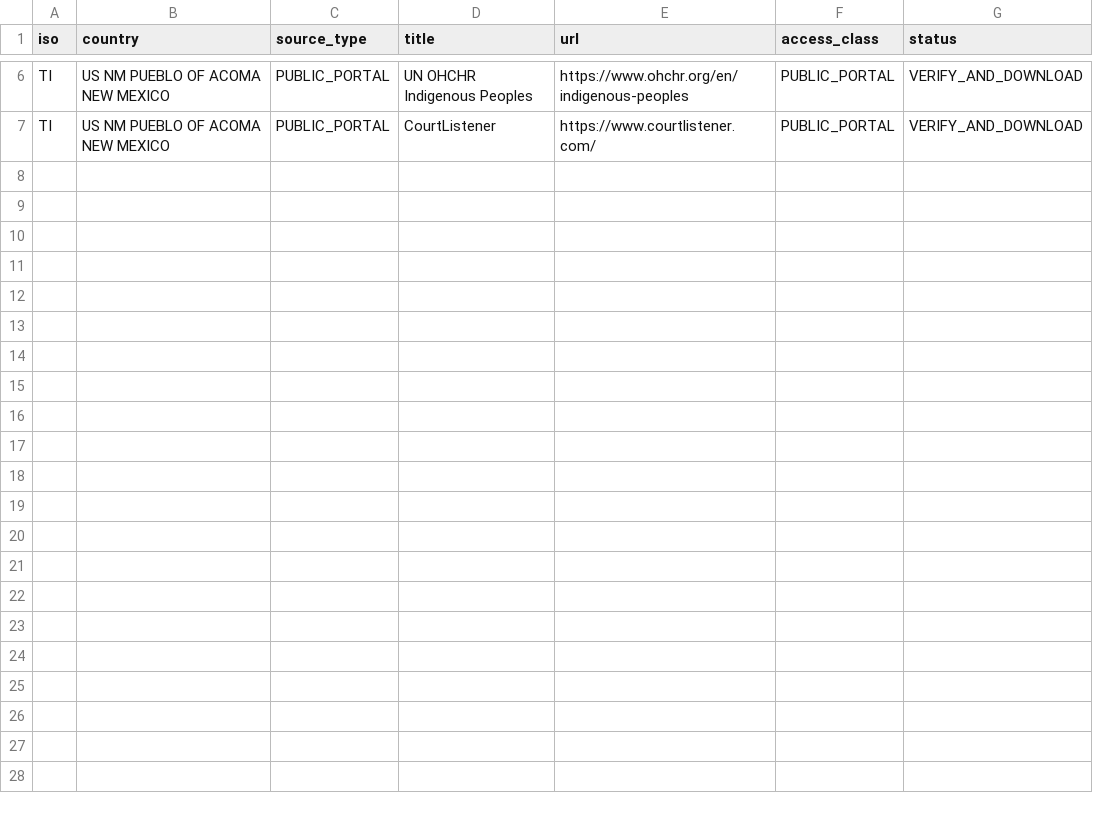
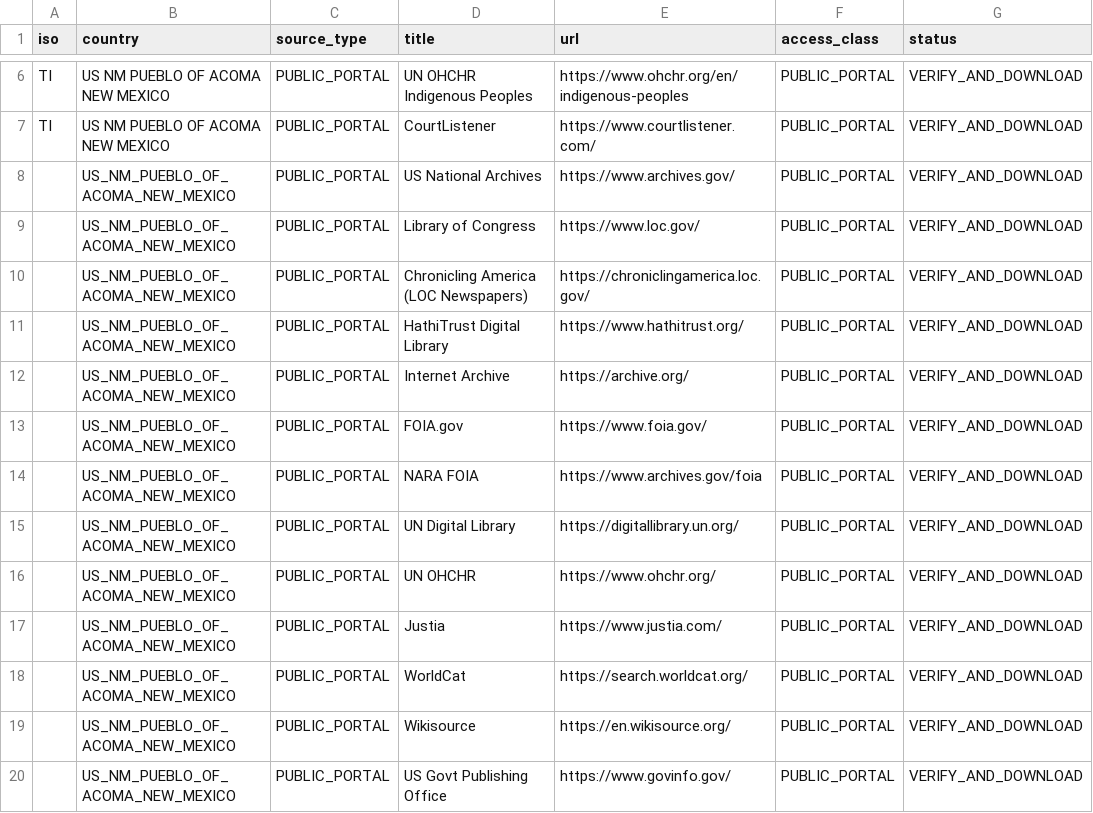
Before and after one commit to GlobalRestitutionAlliance/turtle-island-us-nm-pueblo-of-acoma-new-mexico-master-litigation, a CSV file: 03_Evidentiary_Exhibits/PRIMARY_PUBLIC_SOURCES.csv, drawn as a sheet; only a part is shown, gaps mark what is left out.

Commit message:
Expand primary public source registries (Batch 2)

```diff
--- a/03_Evidentiary_Exhibits/PRIMARY_PUBLIC_SOURCES.csv
+++ b/03_Evidentiary_Exhibits/PRIMARY_PUBLIC_SOURCES.csv
@@ -7 +7,14 @@ TI,US NM PUEBLO OF ACOMA NEW MEXICO,PUBLIC_PORTAL,UN OHCHR Indigenous Peoples,ht
 TI,US NM PUEBLO OF ACOMA NEW MEXICO,PUBLIC_PORTAL,CourtListener,https://www.courtlistener.com/,PUBLIC_PORTAL,VERIFY_AND_DOWNLOAD
+,US_NM_PUEBLO_OF_ACOMA_NEW_MEXICO,PUBLIC_PORTAL,US National Archives,https://www.archives.gov/,PUBLIC_PORTAL,VERIFY_AND_DOWNLOAD
+,US_NM_PUEBLO_OF_ACOMA_NEW_MEXICO,PUBLIC_PORTAL,Library of Congress,https://www.loc.gov/,PUBLIC_PORTAL,VERIFY_AND_DOWNLOAD
+,US_NM_PUEBLO_OF_ACOMA_NEW_MEXICO,PUBLIC_PORTAL,Chronicling America (LOC Newspapers),https://chroniclingamerica.loc.gov/,PUBLIC_PORTAL,VERIFY_AND_DOWNLOAD
+,US_NM_PUEBLO_OF_ACOMA_NEW_MEXICO,PUBLIC_PORTAL,HathiTrust Digital Library,https://www.hathitrust.org/,PUBLIC_PORTAL,VERIFY_AND_DOWNLOAD
+,US_NM_PUEBLO_OF_ACOMA_NEW_MEXICO,PUBLIC_PORTAL,Internet Archive,https://archive.org/,PUBLIC_PORTAL,VERIFY_AND_DOWNLOAD
+,US_NM_PUEBLO_OF_ACOMA_NEW_MEXICO,PUBLIC_PORTAL,FOIA.gov,https://www.foia.gov/,PUBLIC_PORTAL,VERIFY_AND_DOWNLOAD
+,US_NM_PUEBLO_OF_ACOMA_NEW_MEXICO,PUBLIC_PORTAL,NARA FOIA,https://www.archives.gov/foia,PUBLIC_PORTAL,VERIFY_AND_DOWNLOAD
+,US_NM_PUEBLO_OF_ACOMA_NEW_MEXICO,PUBLIC_PORTAL,UN Digital Library,https://digitallibrary.un.org/,PUBLIC_PORTAL,VERIFY_AND_DOWNLOAD
+,US_NM_PUEBLO_OF_ACOMA_NEW_MEXICO,PUBLIC_PORTAL,UN OHCHR,https://www.ohchr.org/,PUBLIC_PORTAL,VERIFY_AND_DOWNLOAD
+,US_NM_PUEBLO_OF_ACOMA_NEW_MEXICO,PUBLIC_PORTAL,Justia,https://www.justia.com/,PUBLIC_PORTAL,VERIFY_AND_DOWNLOAD
+,US_NM_PUEBLO_OF_ACOMA_NEW_MEXICO,PUBLIC_PORTAL,WorldCat,https://search.worldcat.org/,PUBLIC_PORTAL,VERIFY_AND_DOWNLOAD
+,US_NM_PUEBLO_OF_ACOMA_NEW_MEXICO,PUBLIC_PORTAL,Wikisource,https://en.wikisource.org/,PUBLIC_PORTAL,VERIFY_AND_DOWNLOAD
+,US_NM_PUEBLO_OF_ACOMA_NEW_MEXICO,PUBLIC_PORTAL,US Govt Publishing Office,https://www.govinfo.gov/,PUBLIC_PORTAL,VERIFY_AND_DOWNLOAD
```
Also changed, not shown: 2 other files.
